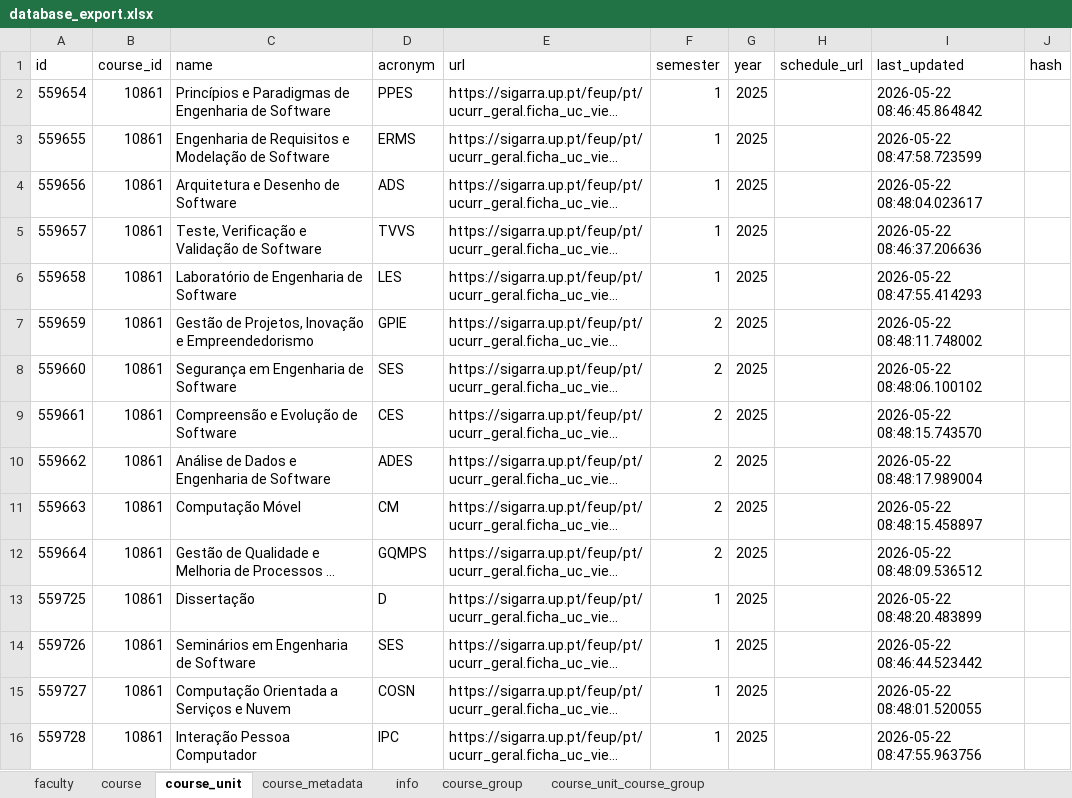
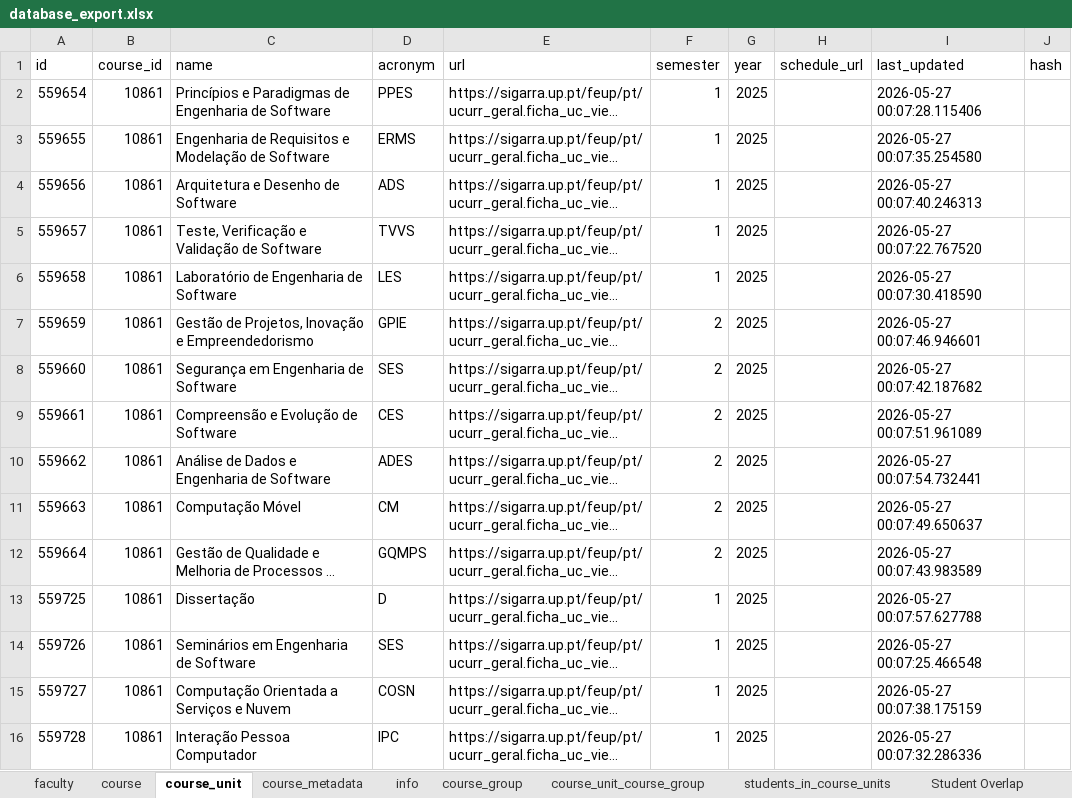
Before and after one commit to gamicmf/uporto-schedule-scrapper_exame_schedule, an Excel workbook: src/scrapper/database/dbs/files_csv/database_export.xlsx, sheet course_unit, drawn as a sheet; long unchanged cells end in …; values as stored, in another font and other column widths than the file's, no borders; the diff names each change by its address in the sheet, - before the commit and + after, or states it on an @@ line.

Commit message:
Make a xlsx file that corelate the number of students in course units

```diff
--- a/src/scrapper/database/dbs/files_csv/database_export.xlsx (sheet course_unit)
+++ b/src/scrapper/database/dbs/files_csv/database_export.xlsx (sheet course_unit)
+sheet tab: students_in_course_units
+sheet tab: Student Overlap
-I2 (last_updated): 2026-05-22 08:46:45.864842
+I2 (last_updated): 2026-05-27 00:07:28.115406
-I3 (last_updated): 2026-05-22 08:47:58.723599
+I3 (last_updated): 2026-05-27 00:07:35.254580
-I4 (last_updated): 2026-05-22 08:48:04.023617
+I4 (last_updated): 2026-05-27 00:07:40.246313
-I5 (last_updated): 2026-05-22 08:46:37.206636
+I5 (last_updated): 2026-05-27 00:07:22.767520
-I6 (last_updated): 2026-05-22 08:47:55.414293
+I6 (last_updated): 2026-05-27 00:07:30.418590
-I7 (last_updated): 2026-05-22 08:48:11.748002
+I7 (last_updated): 2026-05-27 00:07:46.946601
-I8 (last_updated): 2026-05-22 08:48:06.100102
+I8 (last_updated): 2026-05-27 00:07:42.187682
-I9 (last_updated): 2026-05-22 08:48:15.743570
+I9 (last_updated): 2026-05-27 00:07:51.961089
-I10 (last_updated): 2026-05-22 08:48:17.989004
+I10 (last_updated): 2026-05-27 00:07:54.732441
-I11 (last_updated): 2026-05-22 08:48:15.458897
+I11 (last_updated): 2026-05-27 00:07:49.650637
-I12 (last_updated): 2026-05-22 08:48:09.536512
+I12 (last_updated): 2026-05-27 00:07:43.983589
-I13 (last_updated): 2026-05-22 08:48:20.483899
+I13 (last_updated): 2026-05-27 00:07:57.627788
-I14 (last_updated): 2026-05-22 08:46:44.523442
+I14 (last_updated): 2026-05-27 00:07:25.466548
-I15 (last_updated): 2026-05-22 08:48:01.520055
+I15 (last_updated): 2026-05-27 00:07:38.175159
-I16 (last_updated): 2026-05-22 08:47:55.963756
+I16 (last_updated): 2026-05-27 00:07:32.286336
```
Also changed, not shown: sheet course, sheet course_group, sheet course_unit_course_group, sheet course_metadata, sheet info, sheet faculty, 5 other files.
